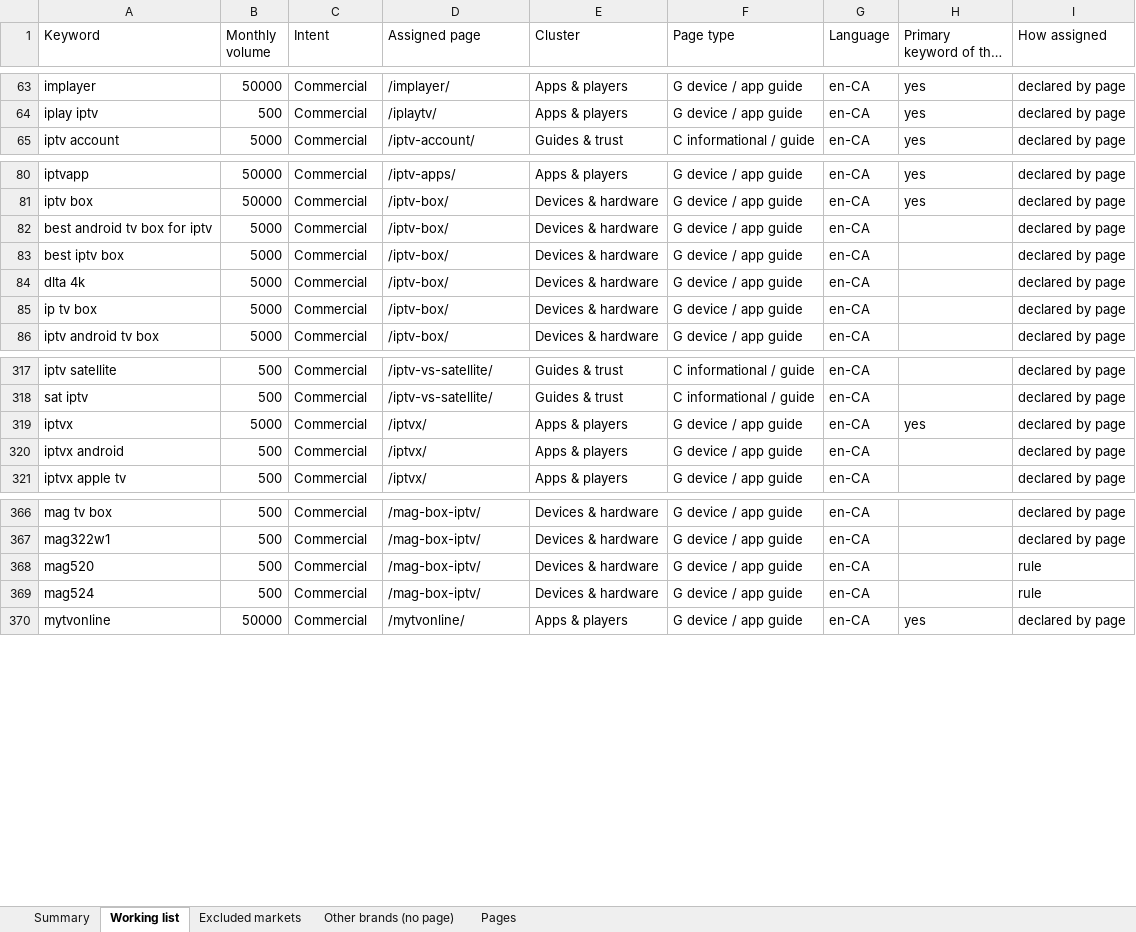
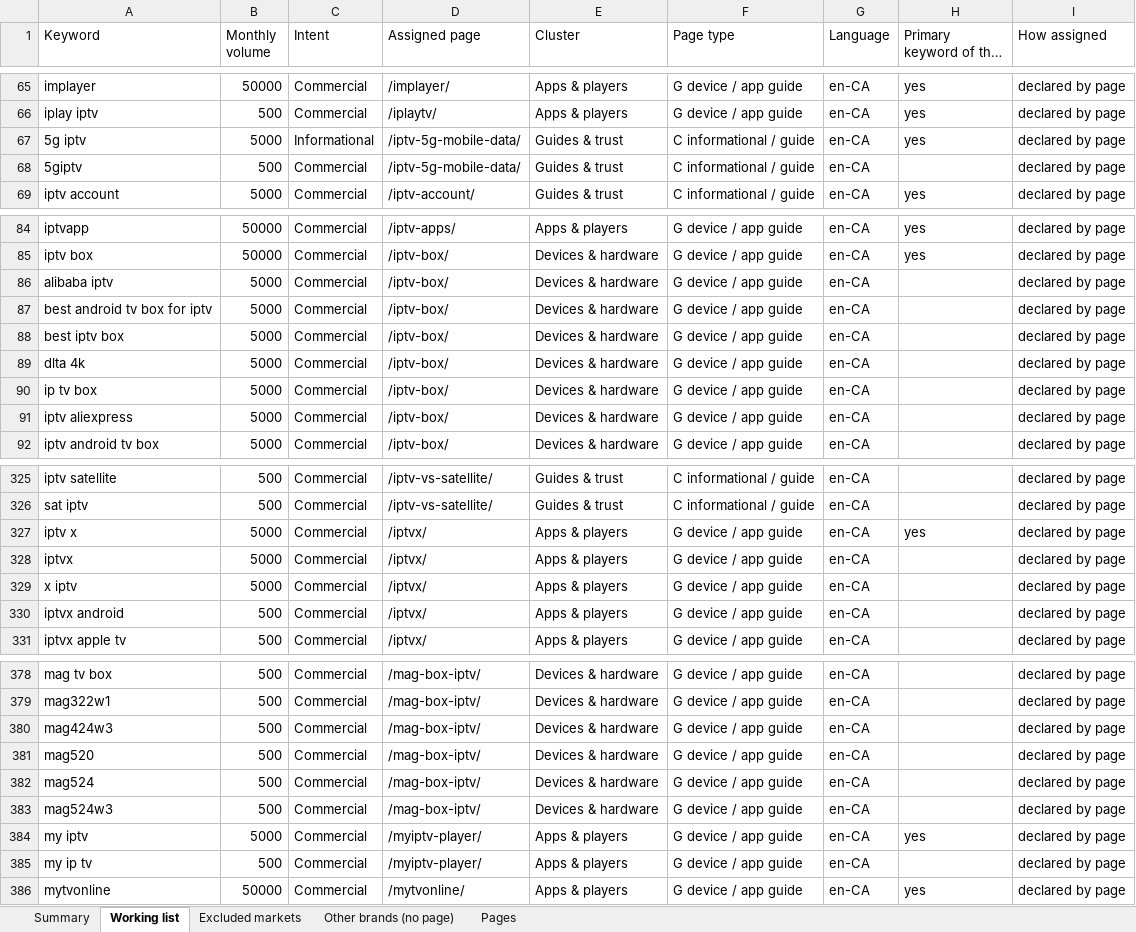
Before and after one commit to ivebeentheredonethat/iptvmapletv.com, an Excel workbook: docs/keyword-map-worldwide.xlsx, sheet Working list, drawn as a sheet; only a part is shown, gaps mark what is left out; long unchanged cells end in …; values as stored, in another font and other column widths than the file's, no borders; addresses are those after the commit; the diff covers the shown part only; the diff names each change by its address in the sheet, - before the commit and + after, or states it on an @@ line.

```diff
--- a/docs/keyword-map-worldwide.xlsx (sheet Working list)
+++ b/docs/keyword-map-worldwide.xlsx (sheet Working list)
+row 67: 5g iptv | 5000 | Informational | /iptv-5g-mobile-data/ | Guides & trust | C informational / guide | en-CA | yes | declared by page
+row 68: 5giptv | 500 | Commercial | /iptv-5g-mobile-data/ | Guides & trust | C informational / guide | en-CA |  | declared by page
+row 86: alibaba iptv | 5000 | Commercial | /iptv-box/ | Devices & hardware | G device / app guide | en-CA |  | declared by page
+row 91: iptv aliexpress | 5000 | Commercial | /iptv-box/ | Devices & hardware | G device / app guide | en-CA |  | declared by page
+row 327: iptv x | 5000 | Commercial | /iptvx/ | Apps & players | G device / app guide | en-CA | yes | declared by page
-H328 (Primary keyword of that page?): yes
+H328 (Primary keyword of that page?): (empty)
+row 329: x iptv | 5000 | Commercial | /iptvx/ | Apps & players | G device / app guide | en-CA |  | declared by page
+row 380: mag424w3 | 500 | Commercial | /mag-box-iptv/ | Devices & hardware | G device / app guide | en-CA |  | declared by page
-I381:I382 (How assigned): rule
+I381:I382 (How assigned): declared by page
+row 383: mag524w3 | 500 | Commercial | /mag-box-iptv/ | Devices & hardware | G device / app guide | en-CA |  | declared by page
+row 384: my iptv | 5000 | Commercial | /myiptv-player/ | Apps & players | G device / app guide | en-CA | yes | declared by page
+row 385: my ip tv | 500 | Commercial | /myiptv-player/ | Apps & players | G device / app guide | en-CA |  | declared by page
```
Also changed, not shown: 11 added rows, 3 removed rows and 3 edited cells elsewhere in this sheet, sheet Pages, sheet Other brands (no page), sheet Summary, docs/keyword-map.xlsx, 7 other files.
